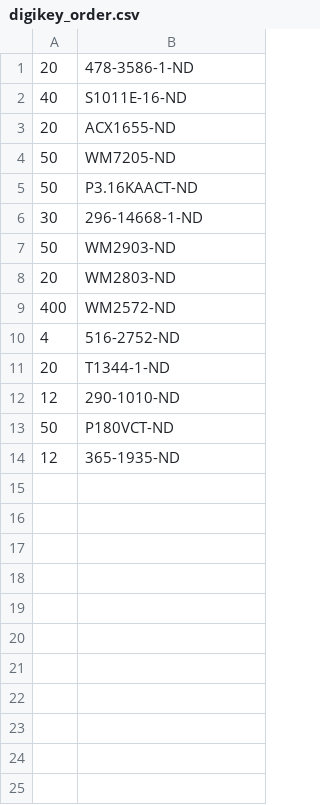
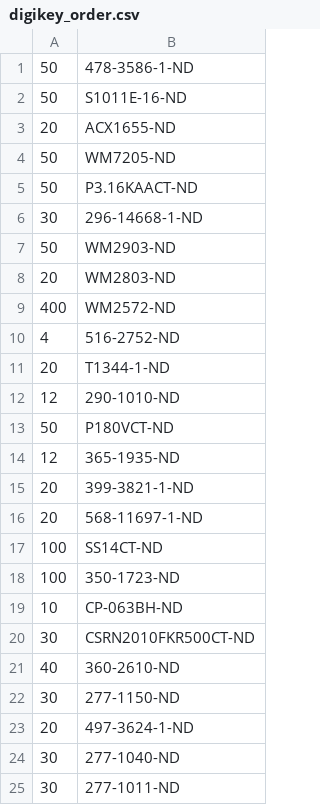
Before and after one commit to janelia-kicad/encoder_interface_simple_3x2, a CSV file: bom/digikey_order.csv, drawn as a sheet.

Commit message:
Added parts to digikey order.

```diff
--- a/bom/digikey_order.csv
+++ b/bom/digikey_order.csv
@@ -1,3 +1,3 @@
-20,478-3586-1-ND
-40,S1011E-16-ND
+50,478-3586-1-ND
+50,S1011E-16-ND
 20,ACX1655-ND
@@ -14 +14,12 @@
 12,365-1935-ND
+20,399-3821-1-ND
+20,568-11697-1-ND
+100,SS14CT-ND
+100,350-1723-ND
+10,CP-063BH-ND
+30,CSRN2010FKR500CT-ND
+40,360-2610-ND
+30,277-1150-ND
+20,497-3624-1-ND
+30,277-1040-ND
+30,277-1011-ND
```
